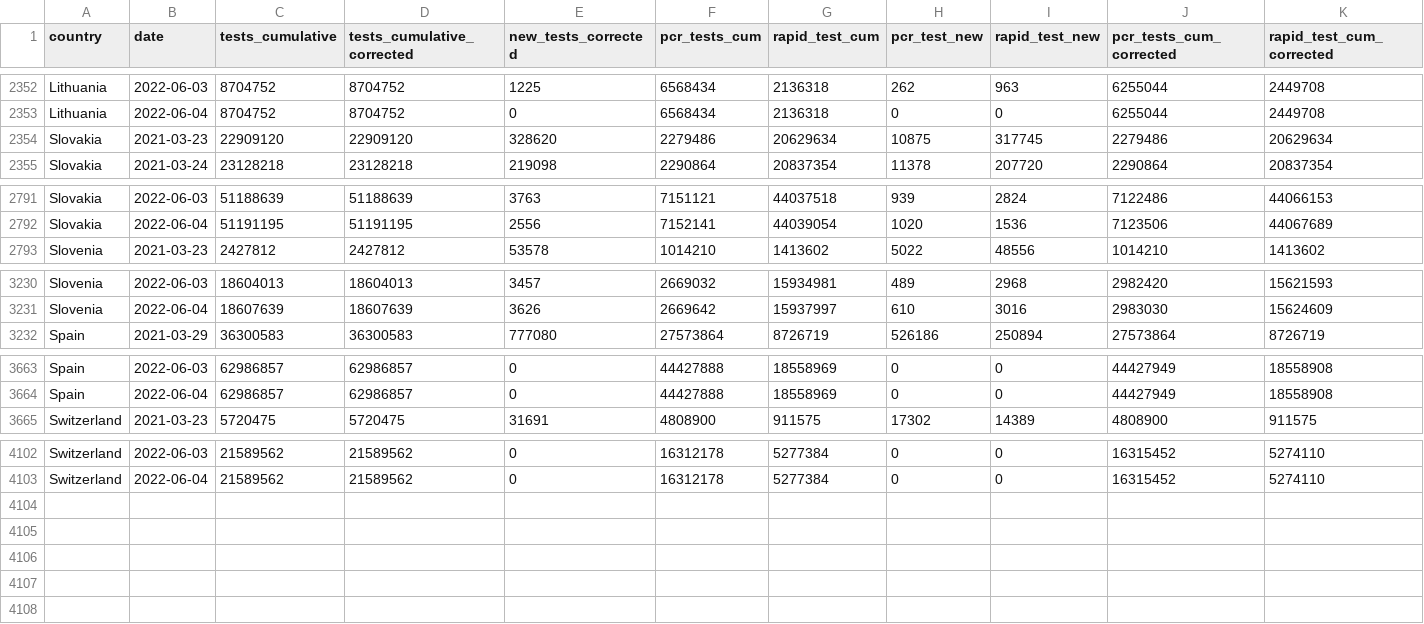
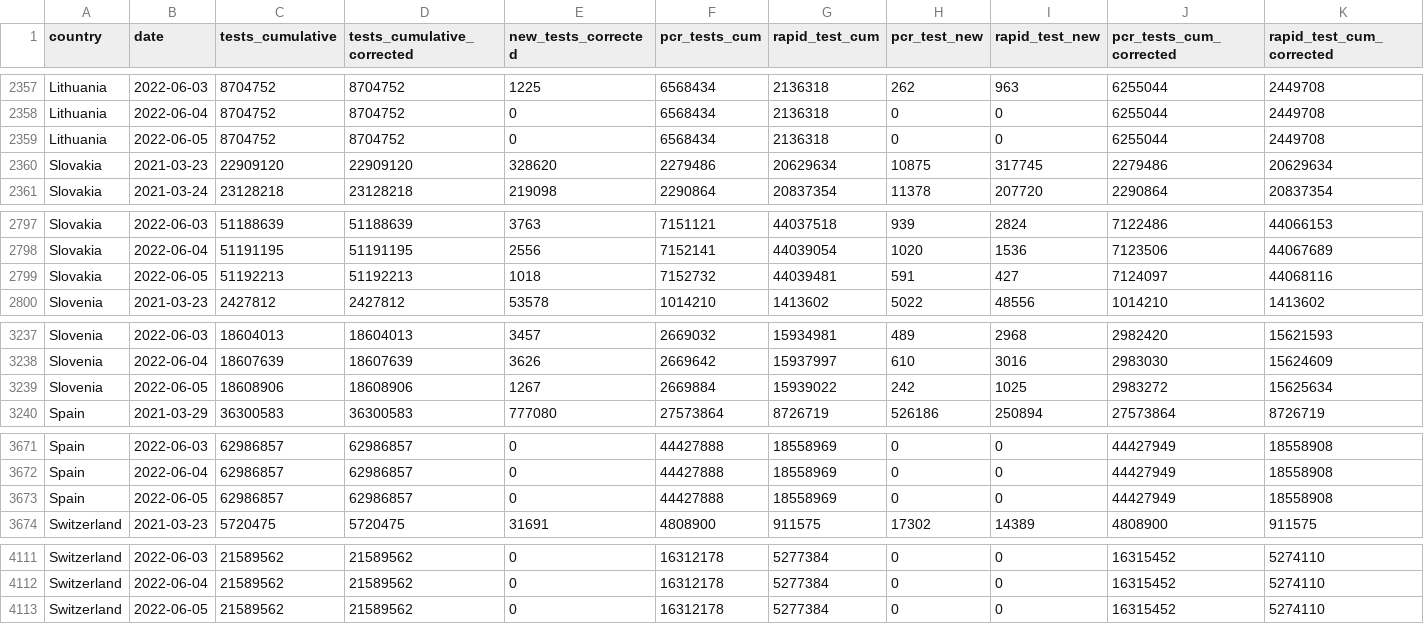
Before and after one commit to finddx/FINDCov19Tracker, a CSV file: reference/segregated-data.csv, drawn as a sheet; only a part is shown, gaps mark what is left out; rows hold the shown columns only; the diff covers the shown part only; the diff names each change by its address in the sheet, - before the commit and + after, or states it on an @@ line.

```diff
--- a/reference/segregated-data.csv
+++ b/reference/segregated-data.csv
+row 2359: Lithuania | 2022-06-05 | 8704752 | 8704752 | 0 | 6568434 | 2136318 | 0 | 0 | 6255044 | 2449708
+row 2799: Slovakia | 2022-06-05 | 51192213 | 51192213 | 1018 | 7152732 | 44039481 | 591 | 427 | 7124097 | 44068116
+row 3239: Slovenia | 2022-06-05 | 18608906 | 18608906 | 1267 | 2669884 | 15939022 | 242 | 1025 | 2983272 | 15625634
+row 3673: Spain | 2022-06-05 | 62986857 | 62986857 | 0 | 44427888 | 18558969 | 0 | 0 | 44427949 | 18558908
+row 4113: Switzerland | 2022-06-05 | 21589562 | 21589562 | 0 | 16312178 | 5277384 | 0 | 0 | 16315452 | 5274110
```
Also changed, not shown: 5 added rows elsewhere in this file, reference/segregated_tests.csv, 3 other files.
